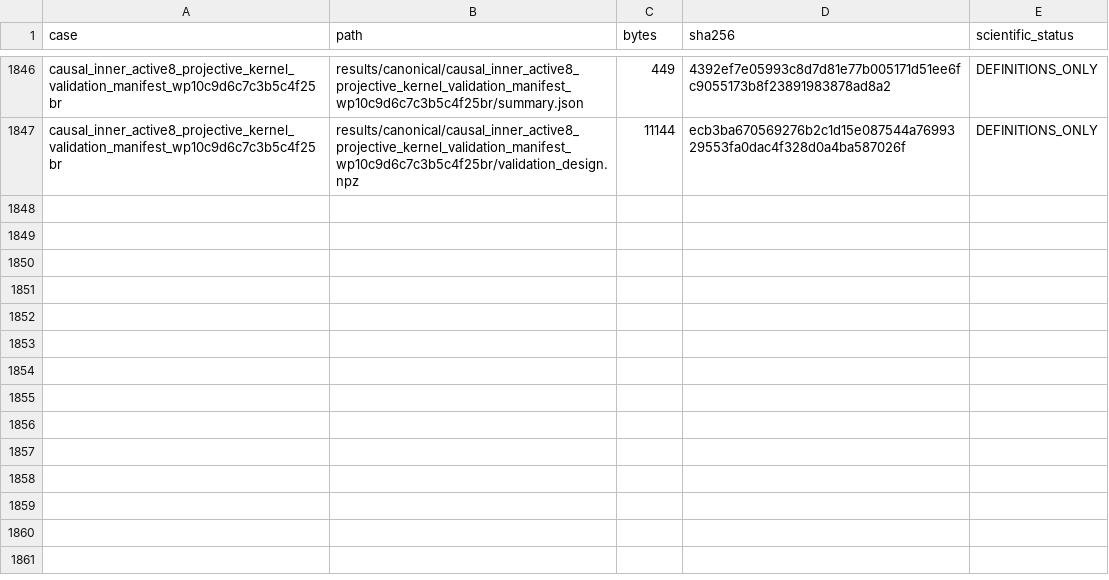
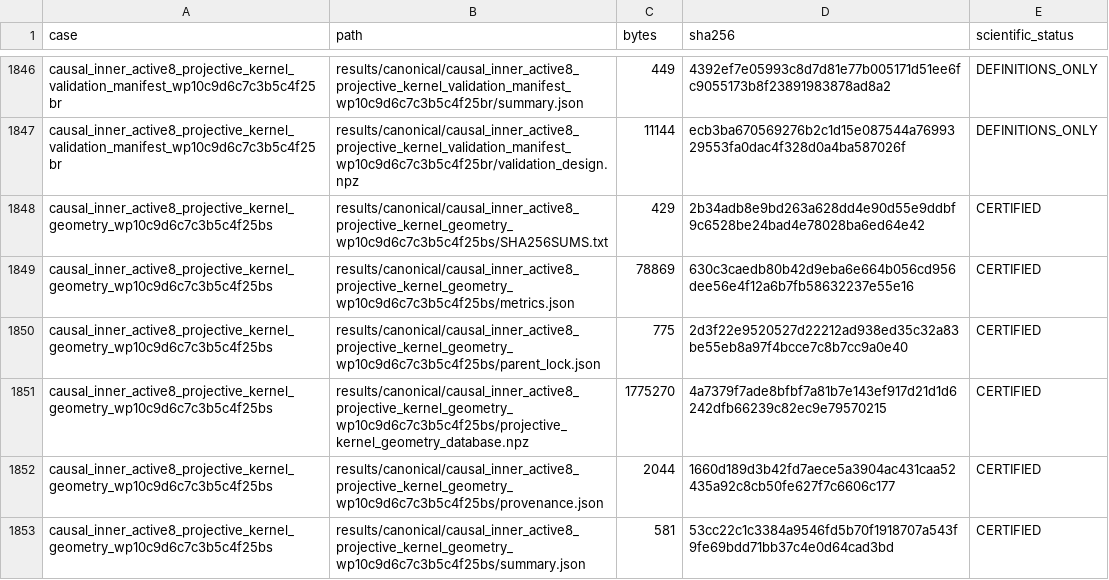
Before and after one commit to huanyang07/IMBH, a CSV file: results/manifests/canonical_artifacts.csv, drawn as a sheet; only a part is shown, gaps mark what is left out; the diff names each change by its address in the sheet, - before the commit and + after, or states it on an @@ line.

Commit message:
Certify projective kernel validation geometry

```diff
--- a/results/manifests/canonical_artifacts.csv
+++ b/results/manifests/canonical_artifacts.csv
+row 1848: causal_inner_active8_projective_kernel_geometry_wp10c9d6c7c3b5c4f25bs | results/canonical/causal_inner_active8_projective_kernel_geometry_wp10c9d6c7c3b5c4f25bs/SHA256SUMS.txt | 429 | 2b34adb8e9bd263a628dd4e90d55e9ddbf9c6528be24bad4e78028ba6ed64e42 | CERTIFIED
+row 1849: causal_inner_active8_projective_kernel_geometry_wp10c9d6c7c3b5c4f25bs | results/canonical/causal_inner_active8_projective_kernel_geometry_wp10c9d6c7c3b5c4f25bs/metrics.json | 78869 | 630c3caedb80b42d9eba6e664b056cd956dee56e4f12a6b7fb58632237e55e16 | CERTIFIED
+row 1850: causal_inner_active8_projective_kernel_geometry_wp10c9d6c7c3b5c4f25bs | results/canonical/causal_inner_active8_projective_kernel_geometry_wp10c9d6c7c3b5c4f25bs/parent_lock.json | 775 | 2d3f22e9520527d22212ad938ed35c32a83be55eb8a97f4bcce7c8b7cc9a0e40 | CERTIFIED
+row 1851: causal_inner_active8_projective_kernel_geometry_wp10c9d6c7c3b5c4f25bs | results/canonical/causal_inner_active8_projective_kernel_geometry_wp10c9d6c7c3b5c4f25bs/projective_kernel_geometry_database.npz | 1775270 | 4a7379f7ade8bfbf7a81b7e143ef917d21d1d6242dfb66239c82ec9e79570215 | CERTIFIED
+row 1852: causal_inner_active8_projective_kernel_geometry_wp10c9d6c7c3b5c4f25bs | results/canonical/causal_inner_active8_projective_kernel_geometry_wp10c9d6c7c3b5c4f25bs/provenance.json | 2044 | 1660d189d3b42fd7aece5a3904ac431caa52435a92c8cb50fe627f7c6606c177 | CERTIFIED
+row 1853: causal_inner_active8_projective_kernel_geometry_wp10c9d6c7c3b5c4f25bs | results/canonical/causal_inner_active8_projective_kernel_geometry_wp10c9d6c7c3b5c4f25bs/summary.json | 581 | 53cc22c1c3384a9546fd5b70f1918707a543f9fe69bdd71bb37c4e0d64cad3bd | CERTIFIED
```
Also changed, not shown: 8 other files.
